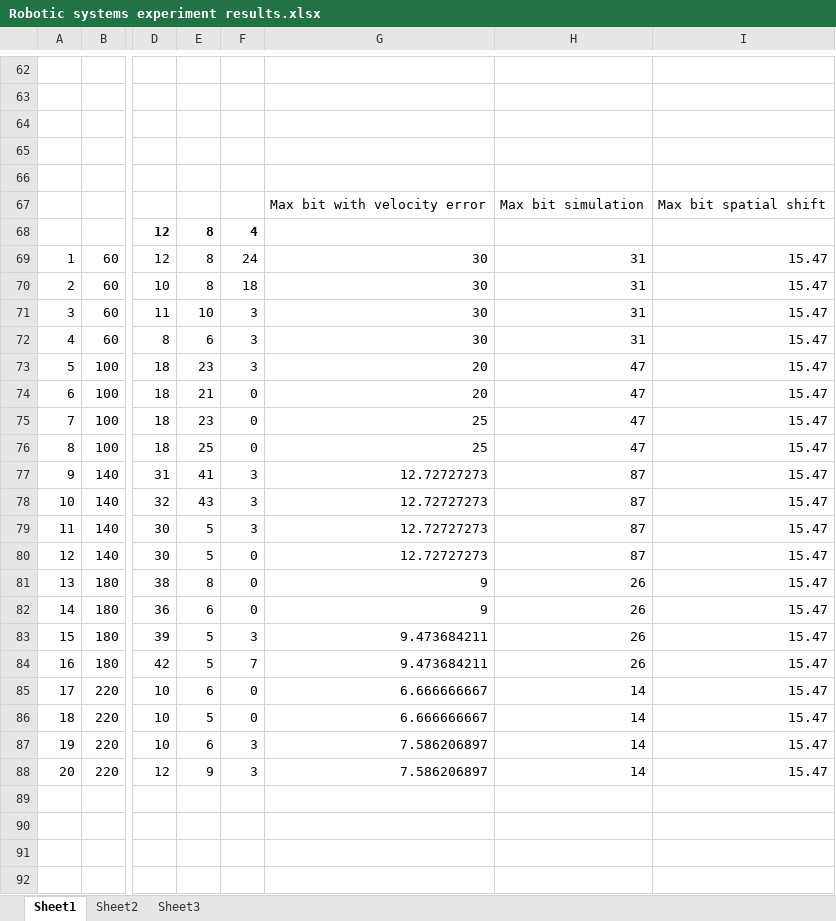
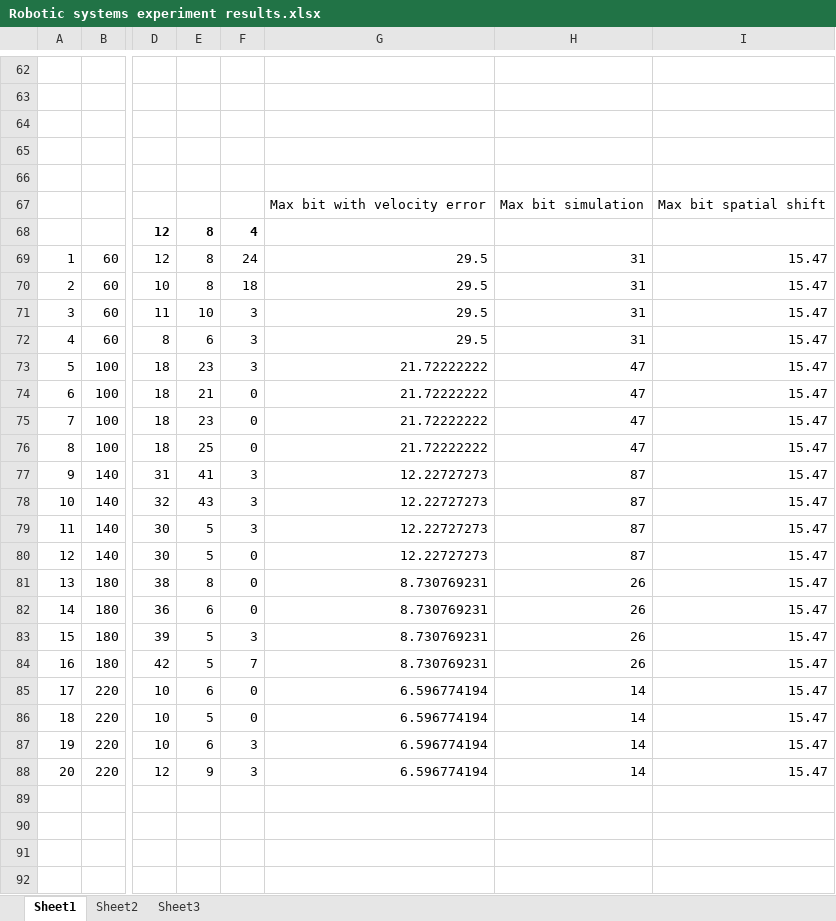
Before and after one commit to sirogosig/BarCoding, an Excel workbook: Robotic systems experiment results.xlsx, sheet Sheet1, drawn as a sheet; only a part is shown, gaps mark what is left out; values as stored, in another font and other column widths than the file's, no borders; charts and pictures not drawn; the diff names each change by its address in the sheet, - before the commit and + after, or states it on an @@ line.

```diff
--- a/Robotic systems experiment results.xlsx (sheet Sheet1)
+++ b/Robotic systems experiment results.xlsx (sheet Sheet1)
-G69:G72: 30
+G69:G72: 29.5
-G73:G74: 20
+G73:G74: 21.72222222
-G75:G76: 25
+G75:G76: 21.72222222
-G77:G80: 12.72727273
+G77:G80: 12.22727273
-G81:G82: 9
+G81:G82: 8.730769231
-G83:G84: 9.473684211
+G83:G84: 8.730769231
-G85:G86: 6.666666667
+G85:G86: 6.596774194
-G87:G88: 7.586206897
+G87:G88: 6.596774194
```
Also changed, not shown: charts or pictures, 12 other files.
